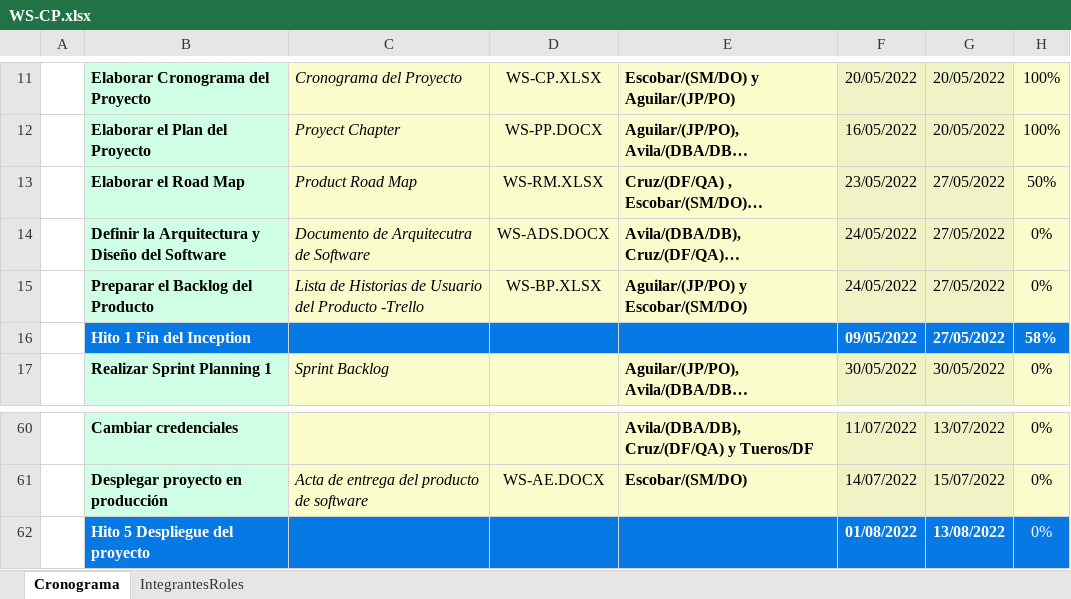
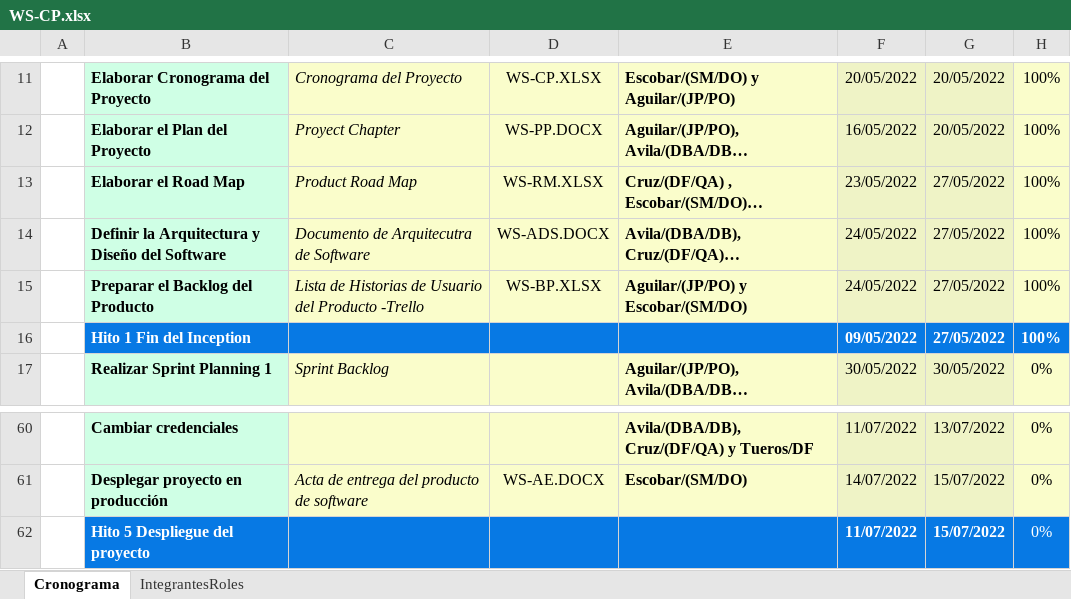
Before and after one commit to Emmanuel-Avila/Whale-Software, an Excel workbook: Linea Base/WS/Linea Base 1 Fin del Inception/WS-CP.xlsx, sheet Cronograma, drawn as a sheet; only a part is shown, gaps mark what is left out; long unchanged cells end in …; values as stored, in another font and other column widths than the file's, no borders; charts and pictures not drawn; the diff names each change by its address in the sheet, - before the commit and + after, or states it on an @@ line.

Commit message:
WS-CP Arreglado

```diff
--- a/Linea Base/WS/Linea Base 1 Fin del Inception/WS-CP.xlsx (sheet Cronograma)
+++ b/Linea Base/WS/Linea Base 1 Fin del Inception/WS-CP.xlsx (sheet Cronograma)
-H13: 50%
+H13: 100%
-H14:H15: 0%
+H14:H15: 100%
-H16: 58%
+H16: 100%
-F62: 01/08/2022
+F62: 11/07/2022
-G62: 13/08/2022
+G62: 15/07/2022
```
